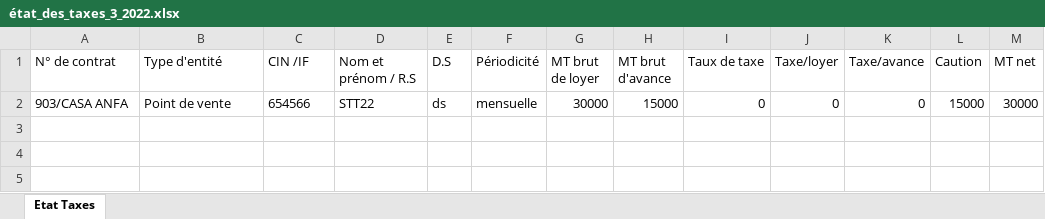
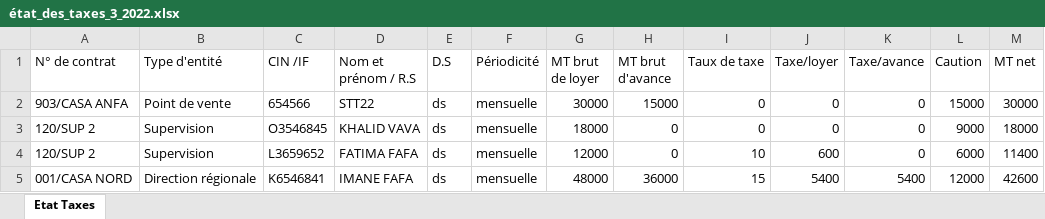
Before and after one commit to anasmasti/loyer-back, an Excel workbook: download/generated situation/état_des_taxes_xlsx/état_des_taxes_3_2022.xlsx, sheet Etat Taxes, drawn as a sheet; values as stored, in another font and other column widths than the file's, no borders; the diff names each change by its address in the sheet, - before the commit and + after, or states it on an @@ line.

```diff
--- a/download/generated situation/état_des_taxes_xlsx/état_des_taxes_3_2022.xlsx (sheet Etat Taxes)
+++ b/download/generated situation/état_des_taxes_xlsx/état_des_taxes_3_2022.xlsx (sheet Etat Taxes)
+row 3: 120/SUP 2 | Supervision | O3546845 | KHALID VAVA | ds | mensuelle | 18000 | 0 | 0 | 0 | 0 | 9000 | 18000
+row 4: 120/SUP 2 | Supervision | L3659652 | FATIMA FAFA | ds | mensuelle | 12000 | 0 | 10 | 600 | 0 | 6000 | 11400
+row 5: 001/CASA NORD | Direction régionale | K6546841 | IMANE FAFA | ds | mensuelle | 48000 | 36000 | 15 | 5400 | 5400 | 12000 | 42600
```
Also changed, not shown: download/generated situation/état_des_virements_xlsx/état_des_virements_3_2022.xlsx, 27 other files.
